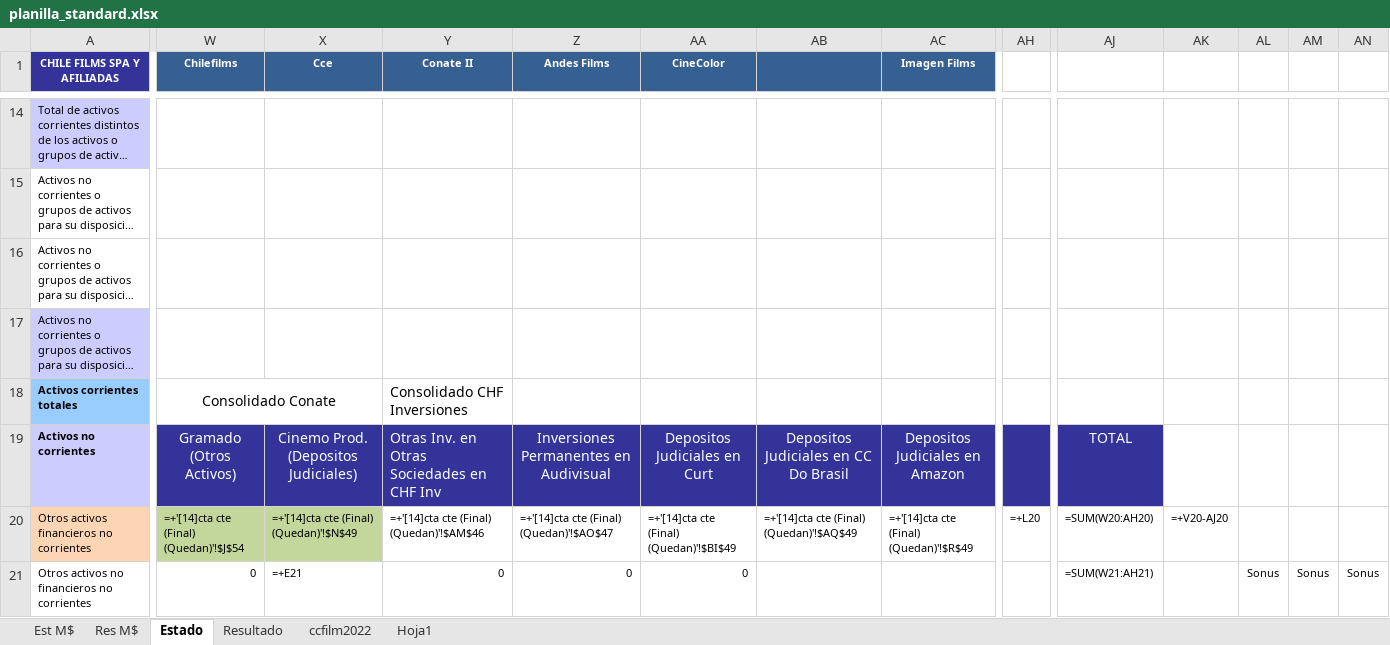
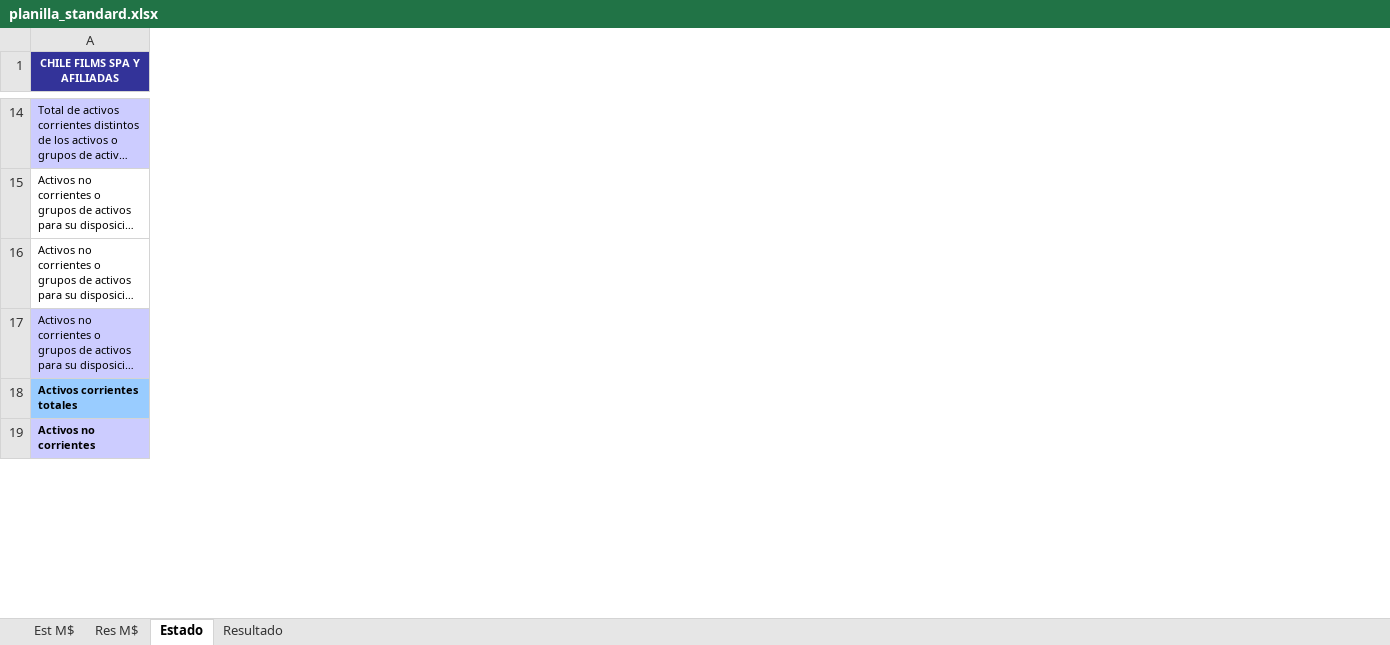
Before and after one commit to FelipeSMV/PMJF, an Excel workbook: recursos/planilla_standard.xlsx, sheet Estado, drawn as a sheet; only a part is shown, gaps mark what is left out; long unchanged cells end in …; values as stored, in another font and other column widths than the file's, no borders; formulas without a stored value are shown as written; removed rows and columns are numbered as before the commit, all else as after; rows hold the shown columns only; the diff covers the shown part only; the diff names each change by its address in the sheet, - before the commit and + after, or states it on an @@ line.

```diff
--- a/recursos/planilla_standard.xlsx (sheet Estado)
+++ b/recursos/planilla_standard.xlsx (sheet Estado)
-sheet tab: ccfilm2022
-sheet tab: Hoja1
-column W (Chilefilms), rows 18-19: Consolidado Conate | Gramado (Otros Activos)
-column X (Cce), row 19: Cinemo Prod. (Depositos Judiciales)
-column Y (Conate II), rows 18-19: Consolidado CHF Inversiones | Otras Inv. en Otras Sociedades en CHF Inv
-column Z (Andes Films), row 19: Inversiones Permanentes en Audivisual
-column AA (CineColor), row 19: Depositos Judiciales en Curt
-column AB, row 19: Depositos Judiciales en CC Do Brasil
-column AC (Imagen Films), row 19: Depositos Judiciales en Amazon
-column AH, empty
-column AJ, row 19: TOTAL
-column AK, empty
-column AL, empty
-column AM, empty
-column AN, empty
-row 20: Otros activos financieros no corrientes | =+'[14]cta cte (Final) (Quedan)'!$J$54 | =+'[14]cta cte (Final) (Quedan)'!$N$49 | =+'[14]cta cte (Final) (Quedan)'!$AM$46 | =+'[14]cta cte (Final) (Quedan)'!$AO$47 | =+'[14]cta cte (Final) (Quedan)'!$BI$49 | =+'[14]cta cte (Final) (Quedan)'!$AQ$49 | =+'[14]cta cte (Final) (Quedan)'!$R$49 | =+L20 | =SUM(W20:AH20) | =+V20-AJ20
-row 21: Otros activos no financieros no corrientes | 0 | =+E21 | 0 | 0 | 0 |  |  |  | =SUM(W21:AH21) |  | Sonus | Sonus | Sonus
```
Also changed, not shown: 27 added rows, 25 removed rows, 16 removed columns and 77 edited cells elsewhere in this sheet, sheet Resultado, sheet Res M$, hidden cells, 4 other files.
